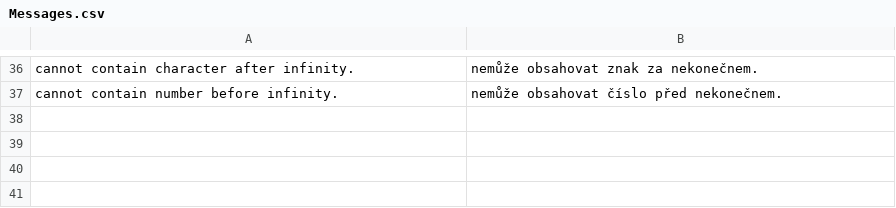
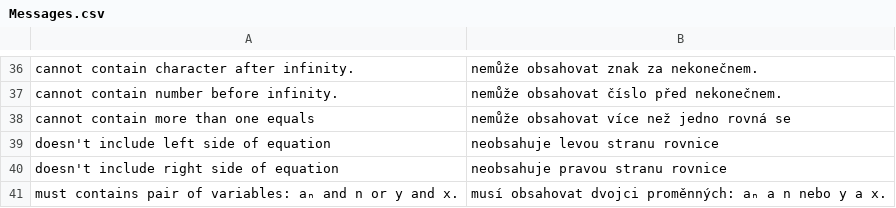
Before and after one commit to Jan-Sandr/Grafer, a CSV file: Grafer/Resources/Messages.csv, drawn as a sheet; only a part is shown, gaps mark what is left out.

```diff
--- a/Grafer/Resources/Messages.csv
+++ b/Grafer/Resources/Messages.csv
@@ -37 +37,5 @@ cannot contain character after infinity.;nemůže obsahovat znak za nekonečnem.
 cannot contain number before infinity.;nemůže obsahovat číslo před nekonečnem.;
+cannot contain more than one equals;nemůže obsahovat více než jedno rovná se;
+doesn't include left side of equation;neobsahuje levou stranu rovnice;
+doesn't include right side of equation;neobsahuje pravou stranu rovnice;
+must contains pair of variables: aₙ and n or y and x.;musí obsahovat dvojci proměnných: aₙ a n nebo y a x.;
```
Also changed, not shown: 3 other files.
